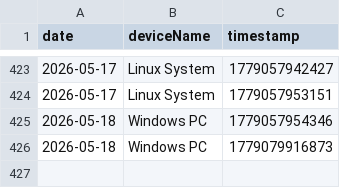
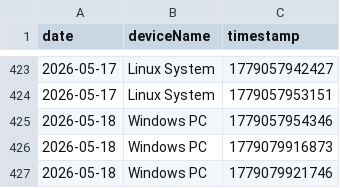
Before and after one commit to 3omarhs/crtv-rarities-products, a CSV file: data/visit_logs.csv, drawn as a sheet; only a part is shown, gaps mark what is left out.

Commit message:
Tracking: New Visit

```diff
--- a/data/visit_logs.csv
+++ b/data/visit_logs.csv
@@ -426 +426,2 @@ date,deviceName,timestamp
 2026-05-18,Windows PC,1779079916873
+2026-05-18,Windows PC,1779079921746
```
